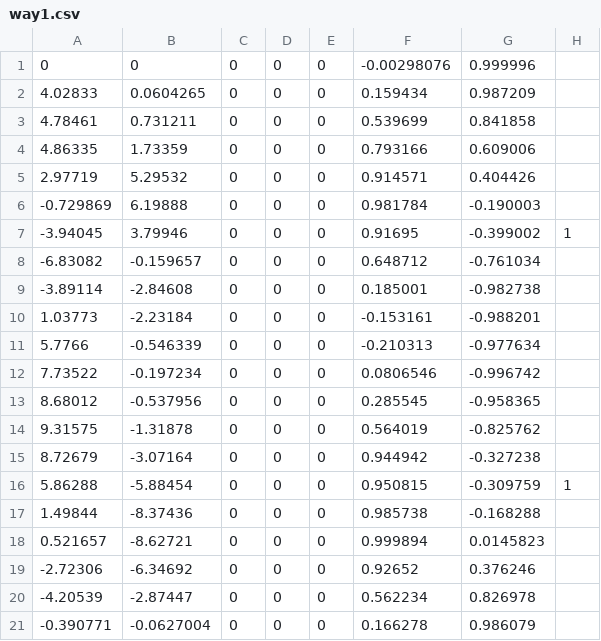
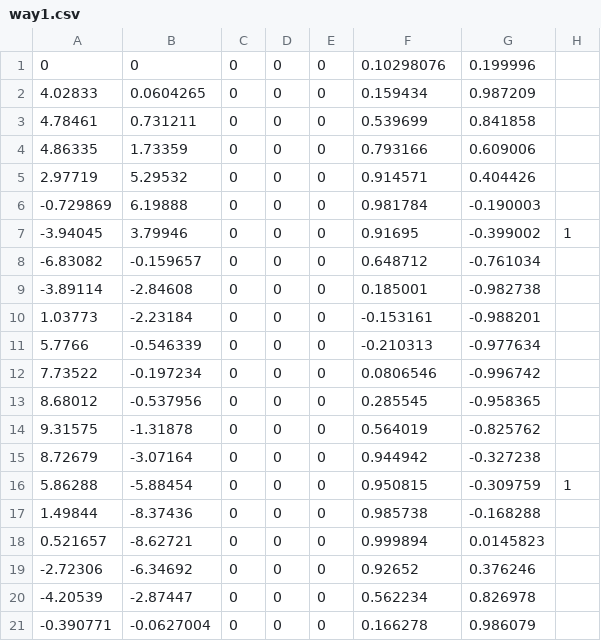
Before and after one commit to tamago117/plat, a CSV file: csv/way1.csv, drawn as a sheet.

```diff
--- a/csv/way1.csv
+++ b/csv/way1.csv
@@ -1,2 +1,2 @@
-0,0,0,0,0,-0.00298076,0.999996,
+0,0,0,0,0,0.10298076,0.199996,
 4.02833,0.0604265,0,0,0,0.159434,0.987209,
```
Also changed, not shown: 10 other files.
